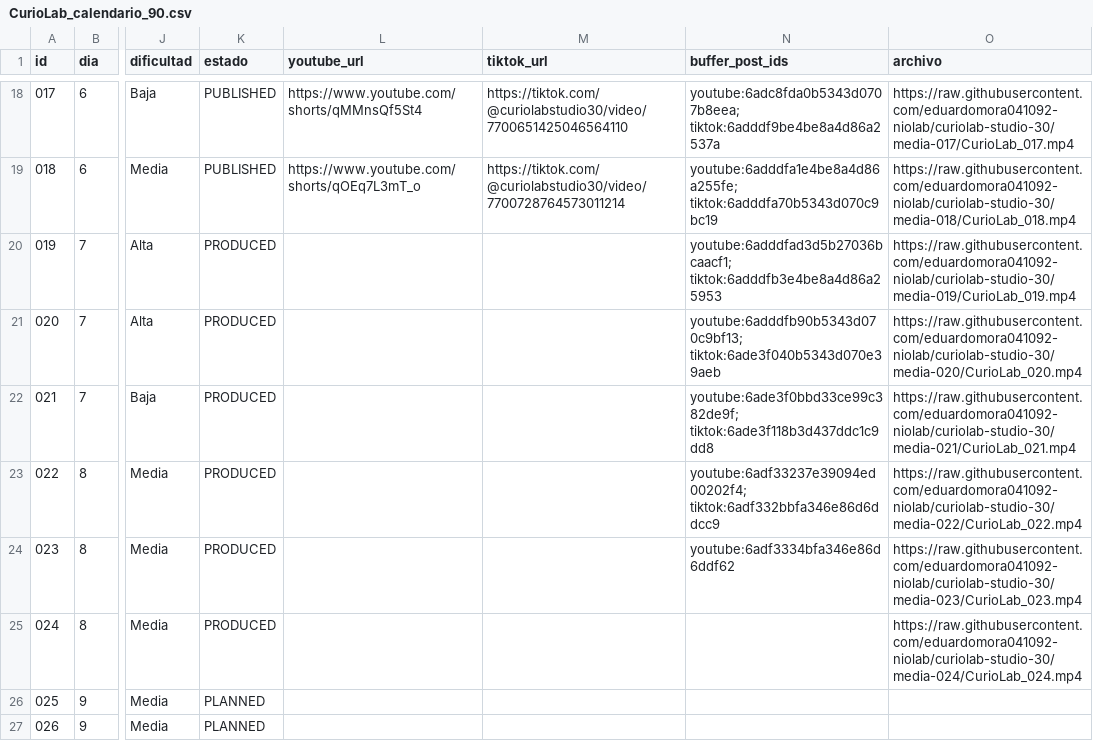
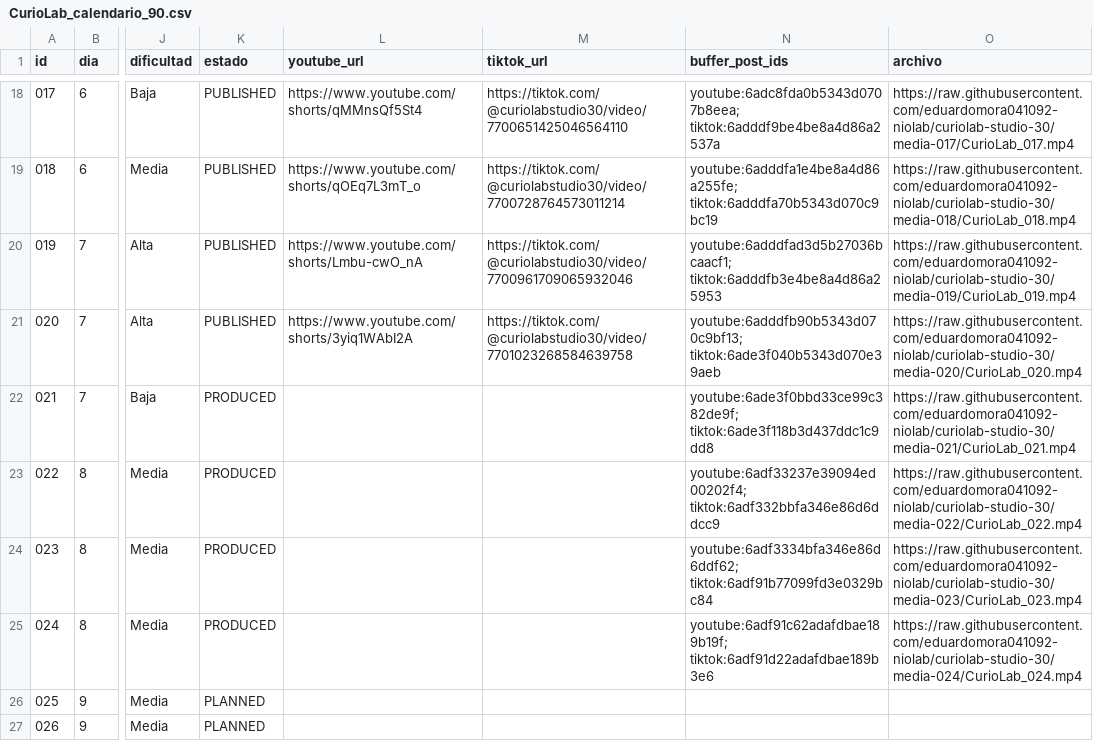
Before and after one commit to eduardomora041092-niolab/curiolab-studio-30, a CSV file: calendar/CurioLab_calendario_90.csv, drawn as a sheet; only a part is shown, gaps mark what is left out; the diff names each change by its address in the sheet, - before the commit and + after, or states it on an @@ line.

```diff
--- a/calendar/CurioLab_calendario_90.csv
+++ b/calendar/CurioLab_calendario_90.csv
-K20:K21 (estado): PRODUCED
+K20:K21 (estado): PUBLISHED
-L20 (youtube_url): (empty)
+L20 (youtube_url): https://www.youtube.com/shorts/Lmbu-cwO_nA
-M20 (tiktok_url): (empty)
+M20 (tiktok_url): https://tiktok.com/@curiolabstudio30/video/7700961709065932046
-L21 (youtube_url): (empty)
+L21 (youtube_url): https://www.youtube.com/shorts/3yiq1WAbI2A
-M21 (tiktok_url): (empty)
+M21 (tiktok_url): https://tiktok.com/@curiolabstudio30/video/7701023268584639758
-N24 (buffer_post_ids): youtube:6adf3334bfa346e86d6ddf62
+N24 (buffer_post_ids): youtube:6adf3334bfa346e86d6ddf62; tiktok:6adf91b77099fd3e0329bc84
-N25 (buffer_post_ids): (empty)
+N25 (buffer_post_ids): youtube:6adf91c62adafdbae189b19f; tiktok:6adf91d22adafdbae189b3e6
```
Also changed, not shown: evidence/buffer/index.csv, logs/metrics.csv, 12 other files.
